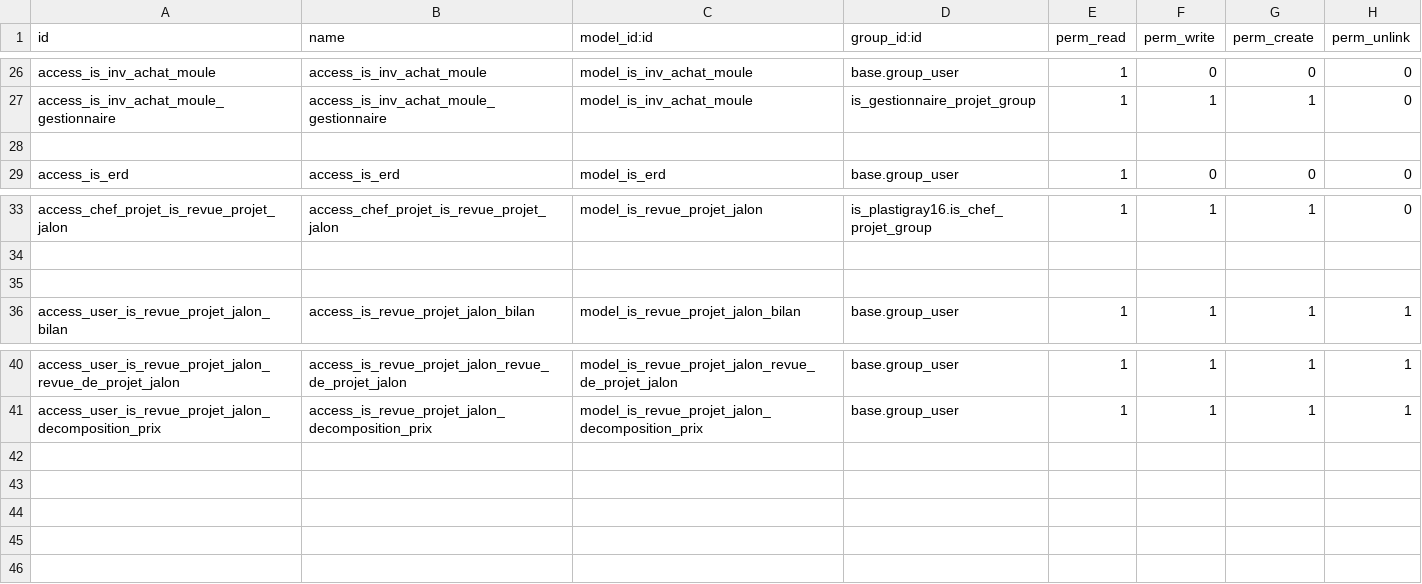
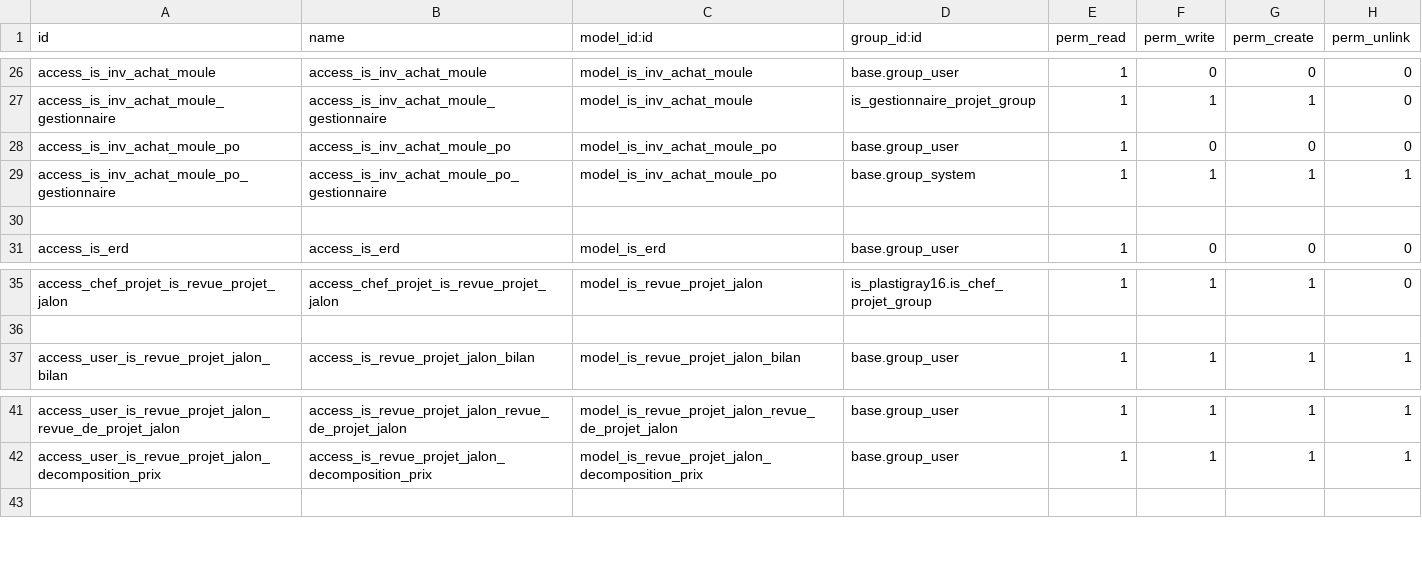
Before and after one commit to tonygalmiche/is_dynacase2odoo, a CSV file: security/ir.model.access.csv, drawn as a sheet; only a part is shown, gaps mark what is left out; removed rows and columns are numbered as before the commit, all else as after; the diff names each change by its address in the sheet, - before the commit and + after, or states it on an @@ line.

```diff
--- a/security/ir.model.access.csv
+++ b/security/ir.model.access.csv
+row 28: access_is_inv_achat_moule_po | access_is_inv_achat_moule_po | model_is_inv_achat_moule_po | base.group_user | 1 | 0 | 0 | 0
+row 29: access_is_inv_achat_moule_po_gestionnaire | access_is_inv_achat_moule_po_gestionnaire | model_is_inv_achat_moule_po | base.group_system | 1 | 1 | 1 | 1
-row 35: (empty)
-row 42: (empty)
-row 43: (empty)
-row 44: (empty)
-row 45: (empty)
```
Also changed, not shown: 16 other files.
